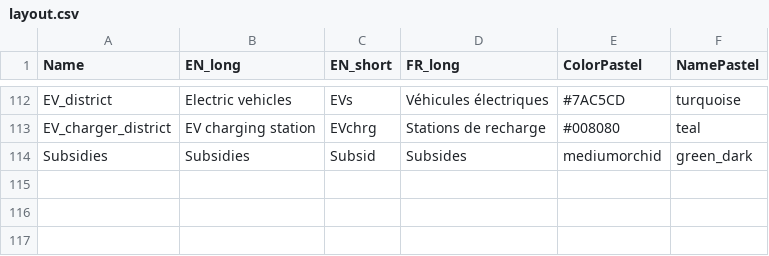
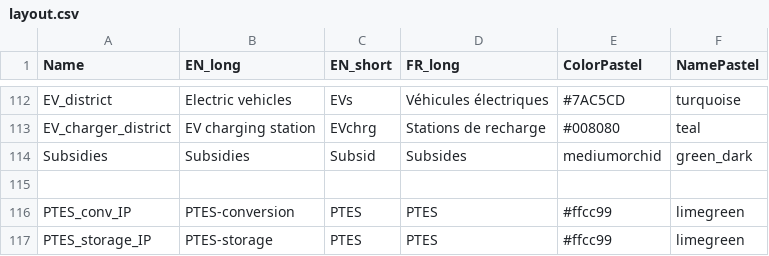
Before and after one commit to IPESE/REHO, a CSV file: reho/plotting/layout.csv, drawn as a sheet; only a part is shown, gaps mark what is left out.

```diff
--- a/reho/plotting/layout.csv
+++ b/reho/plotting/layout.csv
@@ -114 +114,4 @@ EV_charger_district,EV charging station,EVchrg,Stations de recharge,#008080,teal
 Subsidies,Subsidies,Subsid,Subsides,mediumorchid,green_dark
+,,,,,
+PTES_conv_IP,PTES-conversion,PTES,PTES,#ffcc99,limegreen
+PTES_storage_IP,PTES-storage,PTES,PTES,#ffcc99,limegreen
```
Also changed, not shown: reho/data/infrastructure/building_units_IP.csv, 3 other files.
